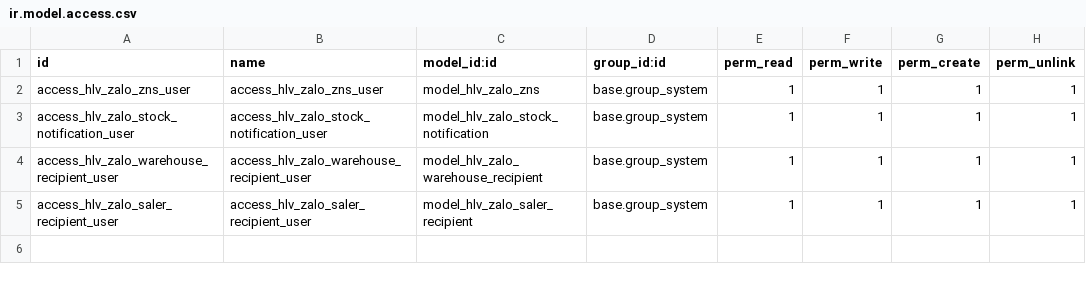
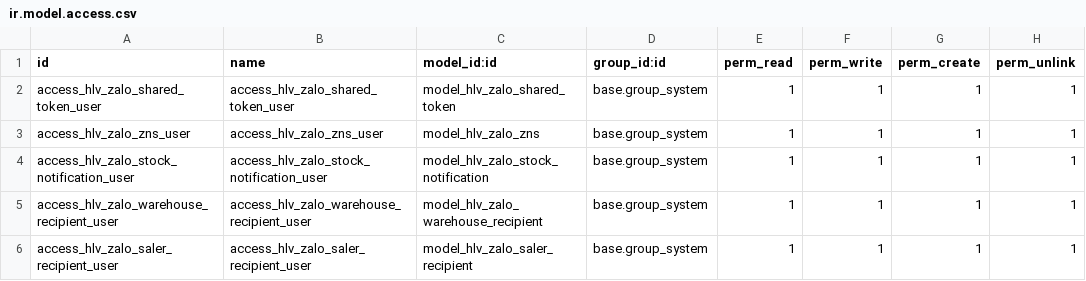
Before and after one commit to hivongseth2/HLV-odoo-crm, a CSV file: custom_addons/hlv_zalo_zns/security/ir.model.access.csv, drawn as a sheet; the diff names each change by its address in the sheet, - before the commit and + after, or states it on an @@ line.

Commit message:
feat: Implement Shared Token Manager for Zalo integration

```diff
--- a/custom_addons/hlv_zalo_zns/security/ir.model.access.csv
+++ b/custom_addons/hlv_zalo_zns/security/ir.model.access.csv
+row 2: access_hlv_zalo_shared_token_user | access_hlv_zalo_shared_token_user | model_hlv_zalo_shared_token | base.group_system | 1 | 1 | 1 | 1
```
Also changed, not shown: 11 other files.
